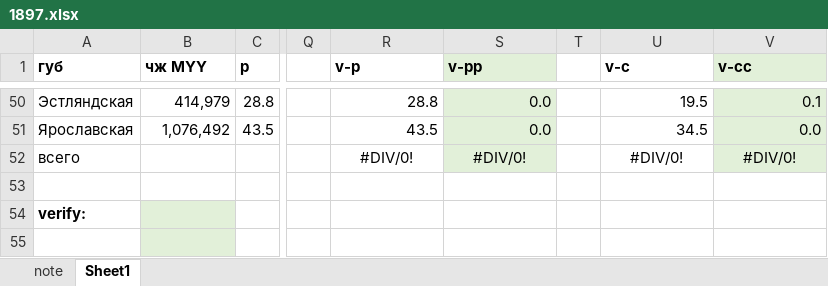
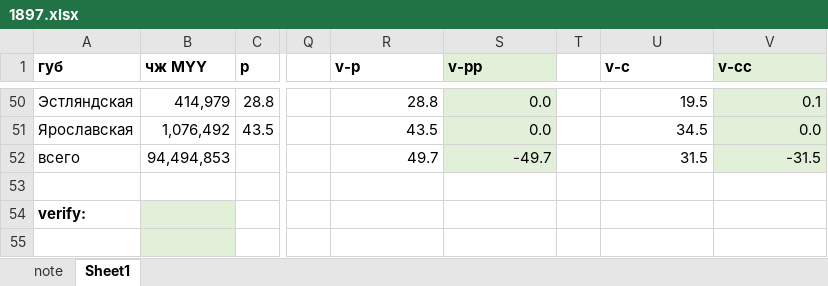
Before and after one commit to oboguev/RTSS, an Excel workbook: rtss-pre1917/src/main/resources/csk-dvizhenie-evropriskoi-chasti-rossii/year-volumes/1897.xlsx, sheet Sheet1, drawn as a sheet; only a part is shown, gaps mark what is left out; values as stored, in another font and other column widths than the file's, no borders; the diff names each change by its address in the sheet, - before the commit and + after, or states it on an @@ line.

```diff
--- a/rtss-pre1917/src/main/resources/csk-dvizhenie-evropriskoi-chasti-rossii/year-volumes/1897.xlsx (sheet Sheet1)
+++ b/rtss-pre1917/src/main/resources/csk-dvizhenie-evropriskoi-chasti-rossii/year-volumes/1897.xlsx (sheet Sheet1)
-B1: чж МYY
+B1: чж MYY
-B52 (чж MYY): (empty)
+B52 (чж MYY): 94,494,853
-R52 (v-р): #DIV/0!
+R52 (v-р): 49.7
-R52:S52 alignment: center
+R52:S52 alignment: right
-S52 (v-рр): #DIV/0!
+S52 (v-рр): -49.7
-U52 (v-с): #DIV/0!
+U52 (v-с): 31.5
-U52:V52 alignment: center
+U52:V52 alignment: right
-V52 (v-сс): #DIV/0!
+V52 (v-сс): -31.5
```
Also changed, not shown: rtss-pre1917/src/main/resources/csk-dvizhenie-evropriskoi-chasti-rossii/year-volumes/1899.xlsx, rtss-pre1917/src/main/resources/csk-dvizhenie-evropriskoi-chasti-rossii/year-volumes/1900.xlsx, 6 other files.
